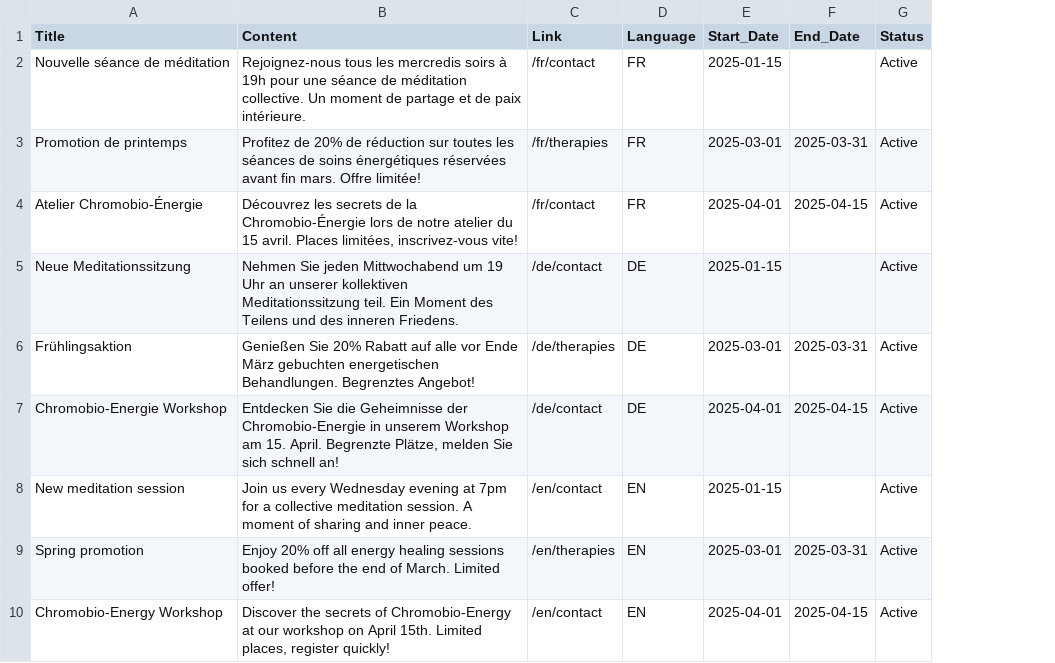
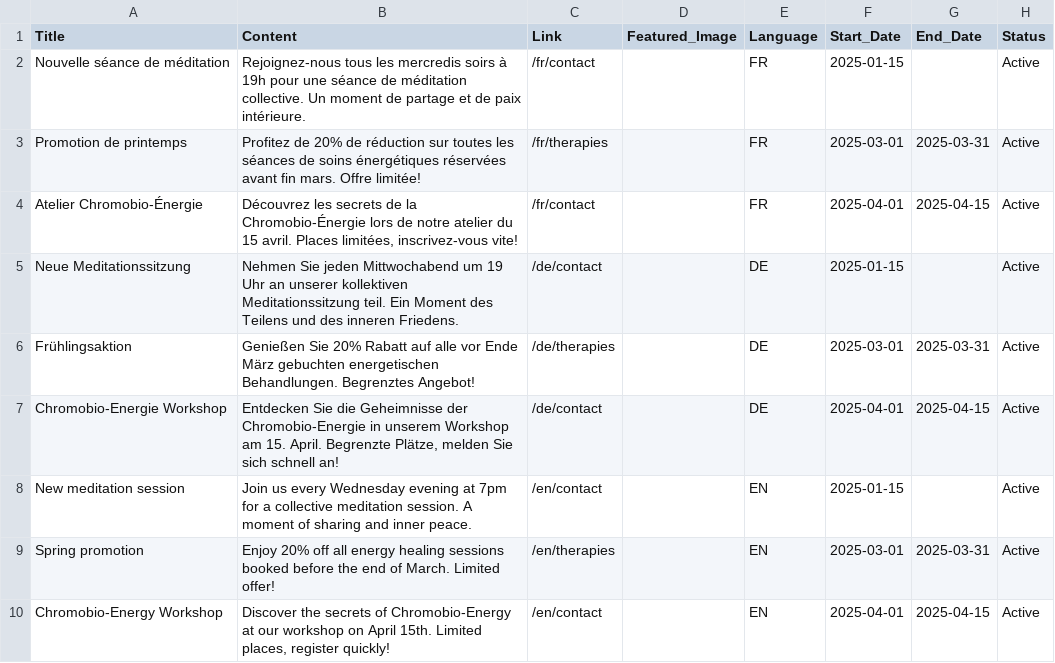
Before and after one commit to netventureFrance/CoeurDeLOm-Website, a CSV file: docs/airtable-import-news-promos.csv, drawn as a sheet; the diff names each change by its address in the sheet, - before the commit and + after, or states it on an @@ line.

```diff
--- a/docs/airtable-import-news-promos.csv
+++ b/docs/airtable-import-news-promos.csv
+column D (Featured_Image), empty
```
Also changed, not shown: docs/airtable-import-blog-posts.csv, 6 other files.
